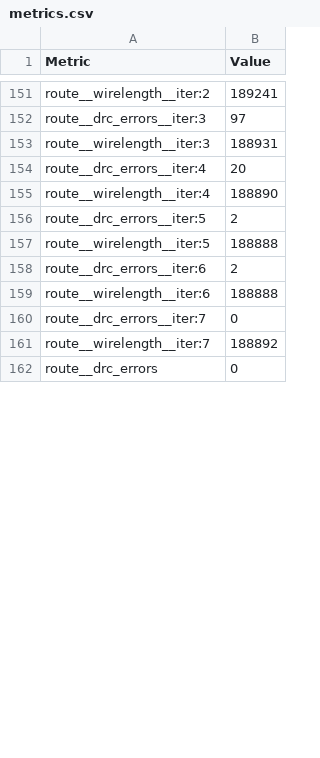
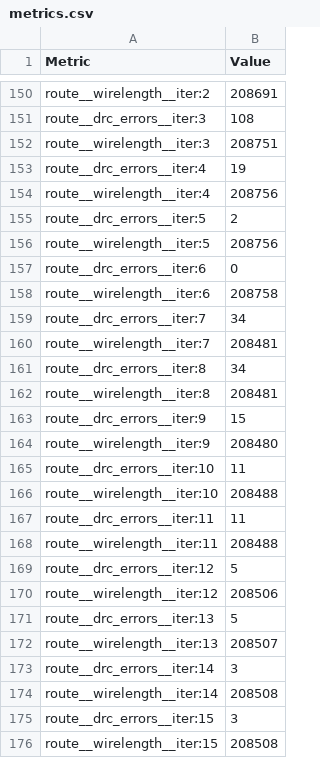
Before and after one commit to TinyTapeout/tinytapeout-ihp-26b, a CSV file: projects/tt_um_fabien_pio/stats/metrics.csv, drawn as a sheet; only a part is shown, gaps mark what is left out; the shorter side is filled out with more unchanged rows; addresses are those after the commit; the diff covers the shown part only; the diff names each change by its address in the sheet, - before the commit and + after, or states it on an @@ line.

```diff
--- a/projects/tt_um_fabien_pio/stats/metrics.csv
+++ b/projects/tt_um_fabien_pio/stats/metrics.csv
-B150 (Value): 189241
+B150 (Value): 208691
-B151 (Value): 97
+B151 (Value): 108
-B152 (Value): 188931
+B152 (Value): 208751
-B153 (Value): 20
+B153 (Value): 19
-B154 (Value): 188890
+B154 (Value): 208756
-B156 (Value): 188888
+B156 (Value): 208756
-B157 (Value): 2
+B157 (Value): 0
-B158 (Value): 188888
+B158 (Value): 208758
-B159 (Value): 0
+B159 (Value): 34
-B160 (Value): 188892
+B160 (Value): 208481
+row 161: route__drc_errors__iter:8 | 34
+row 162: route__wirelength__iter:8 | 208481
+row 163: route__drc_errors__iter:9 | 15
+row 164: route__wirelength__iter:9 | 208480
+row 165: route__drc_errors__iter:10 | 11
+row 166: route__wirelength__iter:10 | 208488
+row 167: route__drc_errors__iter:11 | 11
+row 168: route__wirelength__iter:11 | 208488
+row 169: route__drc_errors__iter:12 | 5
+row 170: route__wirelength__iter:12 | 208506
+row 171: route__drc_errors__iter:13 | 5
+row 172: route__wirelength__iter:13 | 208507
+row 173: route__drc_errors__iter:14 | 3
+row 174: route__wirelength__iter:14 | 208508
+row 175: route__drc_errors__iter:15 | 3
+row 176: route__wirelength__iter:15 | 208508
```
Also changed, not shown: 20 added rows, 1 removed row and 73 edited cells elsewhere in this file, 7 other files.
